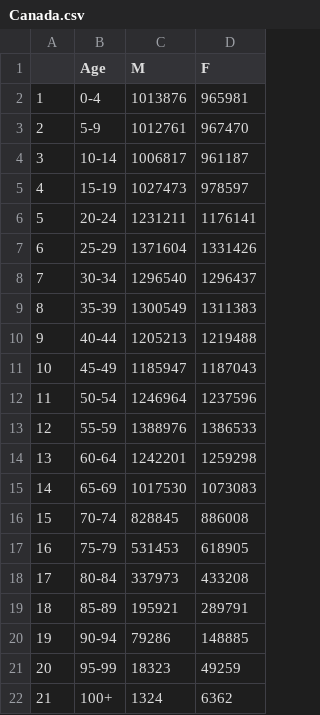
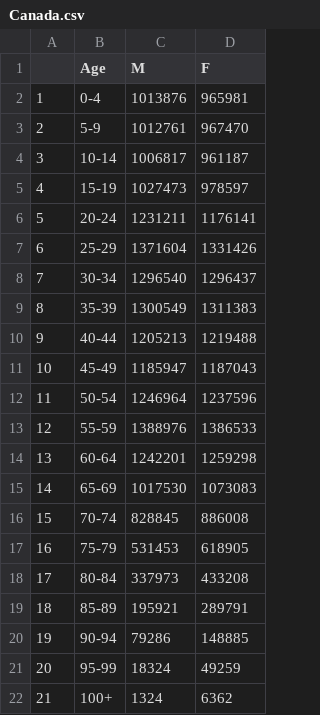
Before and after one commit to meganodris/International-COVID-IFR, a CSV file: data/population/non-nursing-home-population/Canada.csv, drawn as a sheet.

```diff
--- a/data/population/non-nursing-home-population/Canada.csv
+++ b/data/population/non-nursing-home-population/Canada.csv
@@ -20,3 +20,3 @@
 "19","90-94",79286,148885
-"20","95-99",18323,49259
+"20","95-99",18324,49259
 "21","100+",1324,6362
```
Also changed, not shown: data/population/non-nursing-home-population/Belgium.csv, data/population/non-nursing-home-population/Denmark.csv, 7 other files.
